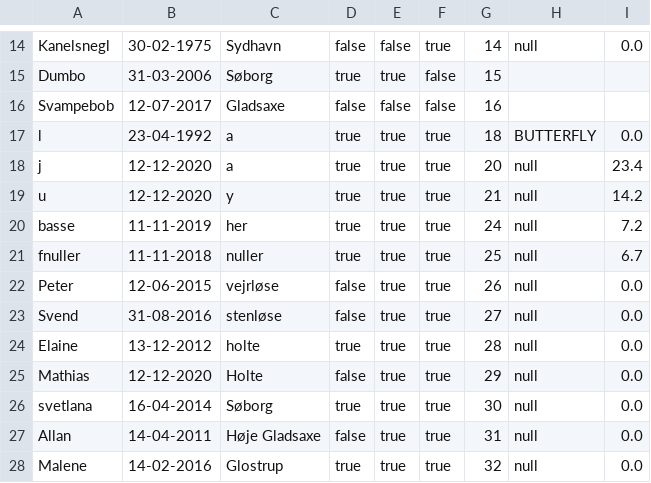
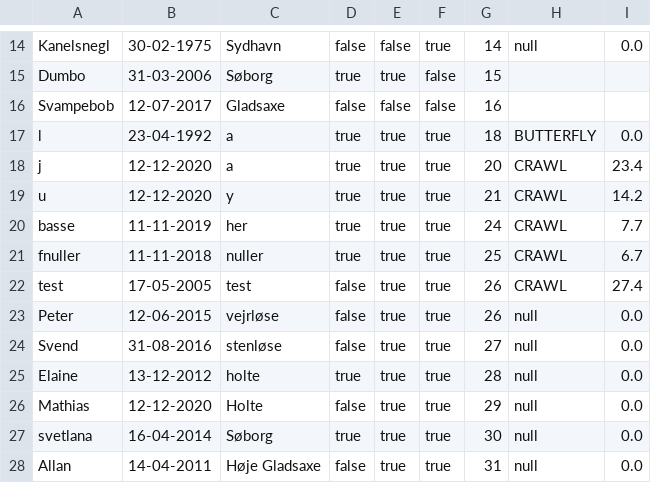
Before and after one commit to HkHino/projectDelfin, a CSV file: members.csv, drawn as a sheet; only a part is shown, gaps mark what is left out; the shorter side is filled out with more unchanged rows.

```diff
--- a/members.csv
+++ b/members.csv
@@ -17,6 +17,7 @@ Svampebob;12-07-2017;Gladsaxe;false;false;false;16
 l;23-04-1992;a;true;true;true;18;BUTTERFLY;0.0
-j;12-12-2020;a;true;true;true;20;null;23.4
-u;12-12-2020;y;true;true;true;21;null;14.2
-basse;11-11-2019;her;true;true;true;24;null;7.2
-fnuller;11-11-2018;nuller;true;true;true;25;null;6.7
+j;12-12-2020;a;true;true;true;20;CRAWL;23.4
+u;12-12-2020;y;true;true;true;21;CRAWL;14.2
+basse;11-11-2019;her;true;true;true;24;CRAWL;7.7
+fnuller;11-11-2018;nuller;true;true;true;25;CRAWL;6.7
+test;17-05-2005;test;false;true;true;26;CRAWL;27.4
 Peter;12-06-2015;vejrløse;false;true;true;26;null;0.0
```
Also changed, not shown: 3 other files.
